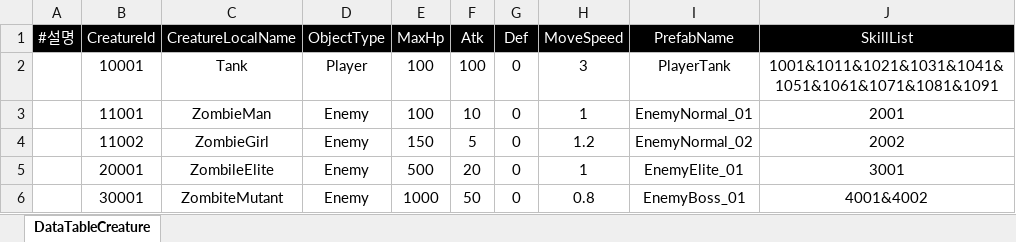
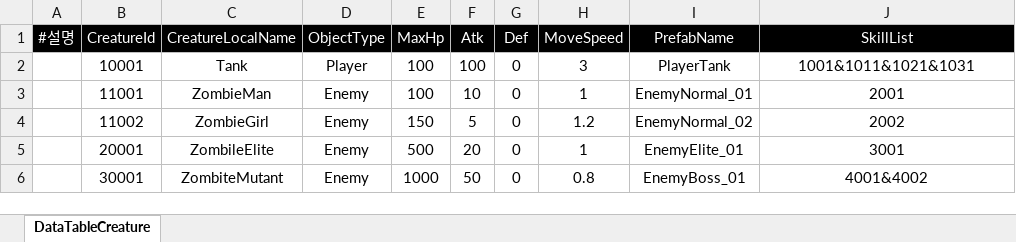
Before and after one commit to yuk121/TankSurvivors, an Excel workbook: TankSurvivors/Assets/@Resources/Data/Xlsx/CreatureDataTable.xlsx, sheet DataTableCreature, drawn as a sheet; values as stored, in another font and other column widths than the file's, no borders; the diff names each change by its address in the sheet, - before the commit and + after, or states it on an @@ line.

```diff
--- a/TankSurvivors/Assets/@Resources/Data/Xlsx/CreatureDataTable.xlsx (sheet DataTableCreature)
+++ b/TankSurvivors/Assets/@Resources/Data/Xlsx/CreatureDataTable.xlsx (sheet DataTableCreature)
-J2 (SkillList): 1001&1011&1021&1031&1041&1051&1061&1071&1081&1091
+J2 (SkillList): 1001&1011&1021&1031
```
Also changed, not shown: TankSurvivors/Assets/@Resources/Data/Xlsx/SkillDataTable.xlsx, 28 other files.
